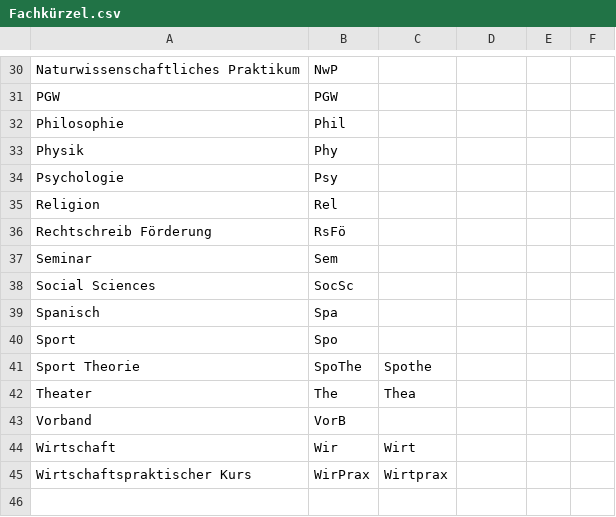
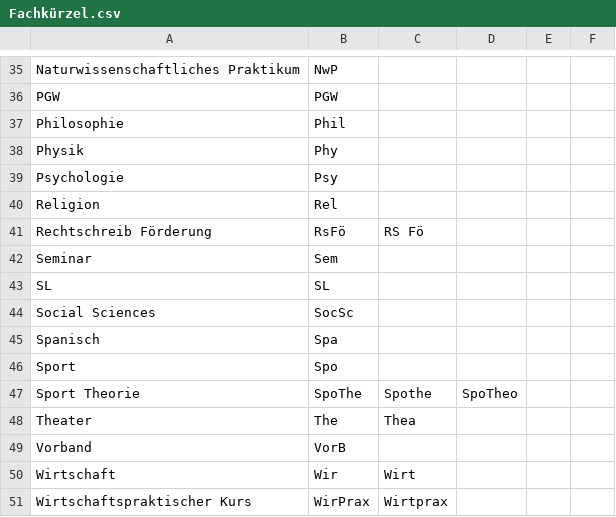
Before and after one commit to Fle-teach/toolhub, a CSV file: iserv_benutzerverwaltung/zsr_divis_merger/Fachkürzel.csv, drawn as a sheet; only a part is shown, gaps mark what is left out; the diff covers the shown part only.

```diff
--- a/iserv_benutzerverwaltung/zsr_divis_merger/Fachkürzel.csv
+++ b/iserv_benutzerverwaltung/zsr_divis_merger/Fachkürzel.csv
@@ -35,4 +40,5 @@ Psychologie;Psy;
 Religion;Rel;
-Rechtschreib Förderung;RsFö;
+Rechtschreib Förderung;RsFö;RS Fö
 Seminar;Sem;
+SL;SL;
 Social Sciences;SocSc;
@@ -40,3 +46,3 @@ Spanisch;Spa;
 Sport;Spo;
-Sport Theorie;SpoThe;Spothe
+Sport Theorie;SpoThe;Spothe;SpoTheo
 Theater;The;Thea
```
Also changed, not shown: 5 added rows and 10 edited cells elsewhere in this file, 9 other files.
